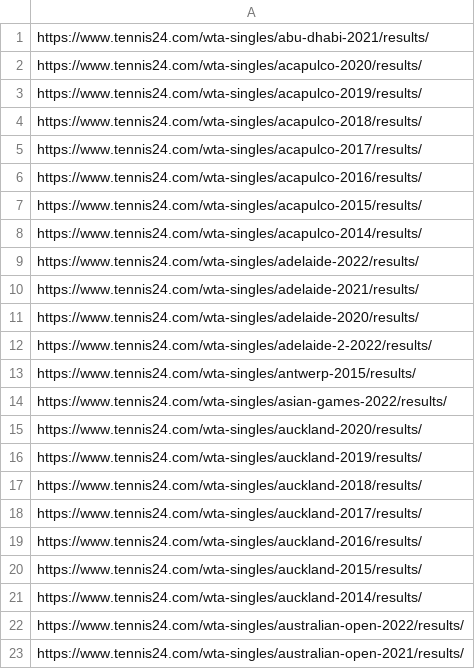
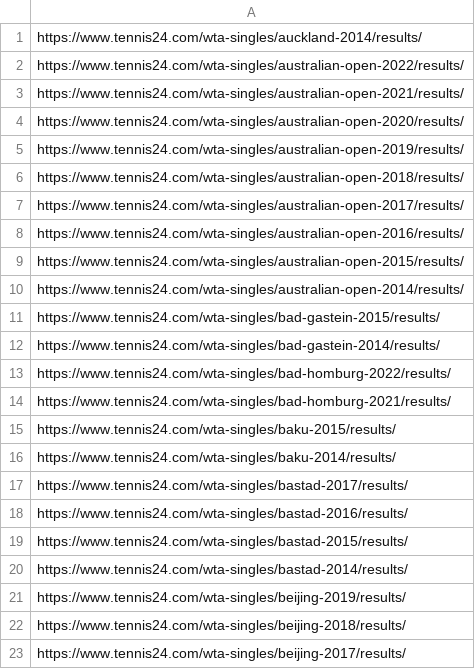
Before and after one commit to saifarnab/web_scrapingv2, a CSV file: tennis24/new_scripts/wta_tournaments_1.csv, drawn as a sheet; only a part is shown; the shorter side is filled out with more unchanged rows.

Commit message:
tennis

```diff
--- a/tennis24/new_scripts/wta_tournaments_1.csv
+++ b/tennis24/new_scripts/wta_tournaments_1.csv
@@ -1,21 +1 @@
-https://www.tennis24.com/wta-singles/abu-dhabi-2021/results/
-https://www.tennis24.com/wta-singles/acapulco-2020/results/
-https://www.tennis24.com/wta-singles/acapulco-2019/results/
-https://www.tennis24.com/wta-singles/acapulco-2018/results/
-https://www.tennis24.com/wta-singles/acapulco-2017/results/
-https://www.tennis24.com/wta-singles/acapulco-2016/results/
-https://www.tennis24.com/wta-singles/acapulco-2015/results/
-https://www.tennis24.com/wta-singles/acapulco-2014/results/
-https://www.tennis24.com/wta-singles/adelaide-2022/results/
-https://www.tennis24.com/wta-singles/adelaide-2021/results/
-https://www.tennis24.com/wta-singles/adelaide-2020/results/
-https://www.tennis24.com/wta-singles/adelaide-2-2022/results/
-https://www.tennis24.com/wta-singles/antwerp-2015/results/
-https://www.tennis24.com/wta-singles/asian-games-2022/results/
-https://www.tennis24.com/wta-singles/auckland-2020/results/
-https://www.tennis24.com/wta-singles/auckland-2019/results/
-https://www.tennis24.com/wta-singles/auckland-2018/results/
-https://www.tennis24.com/wta-singles/auckland-2017/results/
-https://www.tennis24.com/wta-singles/auckland-2016/results/
-https://www.tennis24.com/wta-singles/auckland-2015/results/
 https://www.tennis24.com/wta-singles/auckland-2014/results/
```
Also changed, not shown: 2 other files.
